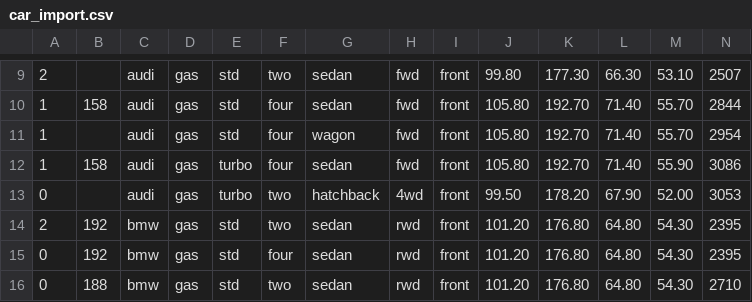
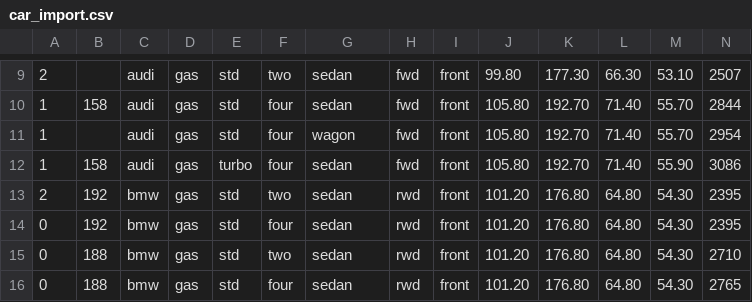
Before and after one commit to theazgra/dataAnalysisCourse, a CSV file: MAD_III/data/car_import.csv, drawn as a sheet; only a part is shown, gaps mark what is left out; the shorter side is filled out with more unchanged rows; rows hold the shown columns only; the diff names each change by its address in the sheet, - before the commit and + after, or states it on an @@ line.

```diff
--- a/MAD_III/data/car_import.csv
+++ b/MAD_III/data/car_import.csv
-row 13: 0 |  | audi | gas | turbo | two | hatchback | 4wd | front | 99.50 | 178.20 | 67.90 | 52.00 | 3053
```
Also changed, not shown: 8 other files.
